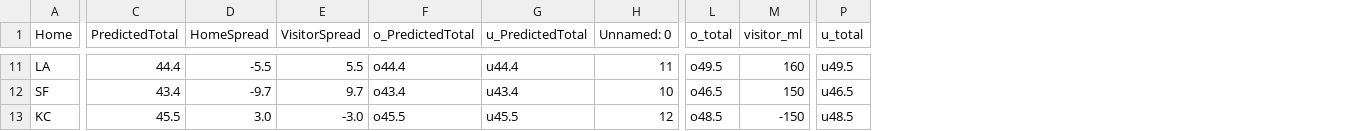
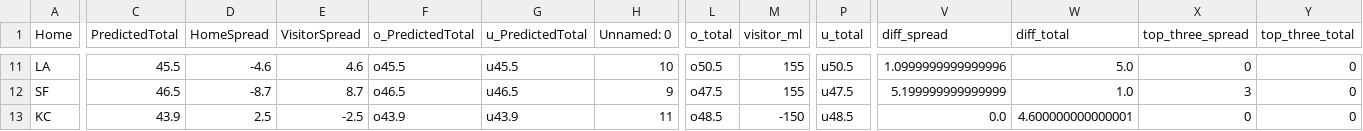
Before and after one commit to dennistye/nfl_model, a CSV file: csv_folder/complete.csv, drawn as a sheet; only a part is shown, gaps mark what is left out; the diff covers the shown part only; the diff names each change by its address in the sheet, - before the commit and + after, or states it on an @@ line.

```diff
--- a/csv_folder/complete.csv
+++ b/csv_folder/complete.csv
+column V (diff_spread), rows 11-13: 1.0999999999999996 | 5.199999999999999 | 0.0
+column W (diff_total), rows 11-13: 5.0 | 1.0 | 4.600000000000001
+column X (top_three_spread), rows 11-13: 0 | 3 | 0
+column Y (top_three_total), rows 11-13: all 0
-C11 (PredictedTotal): 44.4
+C11 (PredictedTotal): 45.5
-D11 (HomeSpread): -5.5
+D11 (HomeSpread): -4.6
-E11 (VisitorSpread): 5.5
+E11 (VisitorSpread): 4.6
-F11 (o_PredictedTotal): o44.4
+F11 (o_PredictedTotal): o45.5
-G11 (u_PredictedTotal): u44.4
+G11 (u_PredictedTotal): u45.5
-H11 (Unnamed: 0): 11
+H11 (Unnamed: 0): 10
-L11 (o_total): o49.5
+L11 (o_total): o50.5
-M11 (visitor_ml): 160
+M11 (visitor_ml): 155
-P11 (u_total): u49.5
+P11 (u_total): u50.5
-C12 (PredictedTotal): 43.4
+C12 (PredictedTotal): 46.5
-D12 (HomeSpread): -9.7
+D12 (HomeSpread): -8.7
-E12 (VisitorSpread): 9.7
+E12 (VisitorSpread): 8.7
-F12 (o_PredictedTotal): o43.4
+F12 (o_PredictedTotal): o46.5
-G12 (u_PredictedTotal): u43.4
+G12 (u_PredictedTotal): u46.5
-H12 (Unnamed: 0): 10
+H12 (Unnamed: 0): 9
-L12 (o_total): o46.5
+L12 (o_total): o47.5
-M12 (visitor_ml): 150
+M12 (visitor_ml): 155
-P12 (u_total): u46.5
+P12 (u_total): u47.5
-C13 (PredictedTotal): 45.5
+C13 (PredictedTotal): 43.9
-D13 (HomeSpread): 3.0
+D13 (HomeSpread): 2.5
-E13 (VisitorSpread): -3.0
+E13 (VisitorSpread): -2.5
-F13 (o_PredictedTotal): o45.5
+F13 (o_PredictedTotal): o43.9
-G13 (u_PredictedTotal): u45.5
+G13 (u_PredictedTotal): u43.9
-H13 (Unnamed: 0): 12
+H13 (Unnamed: 0): 11
```
Also changed, not shown: 120 edited cells elsewhere in this file, csv_folder/2025_box_scores.csv, csv_folder/complete_weights.csv, 18 other files.
